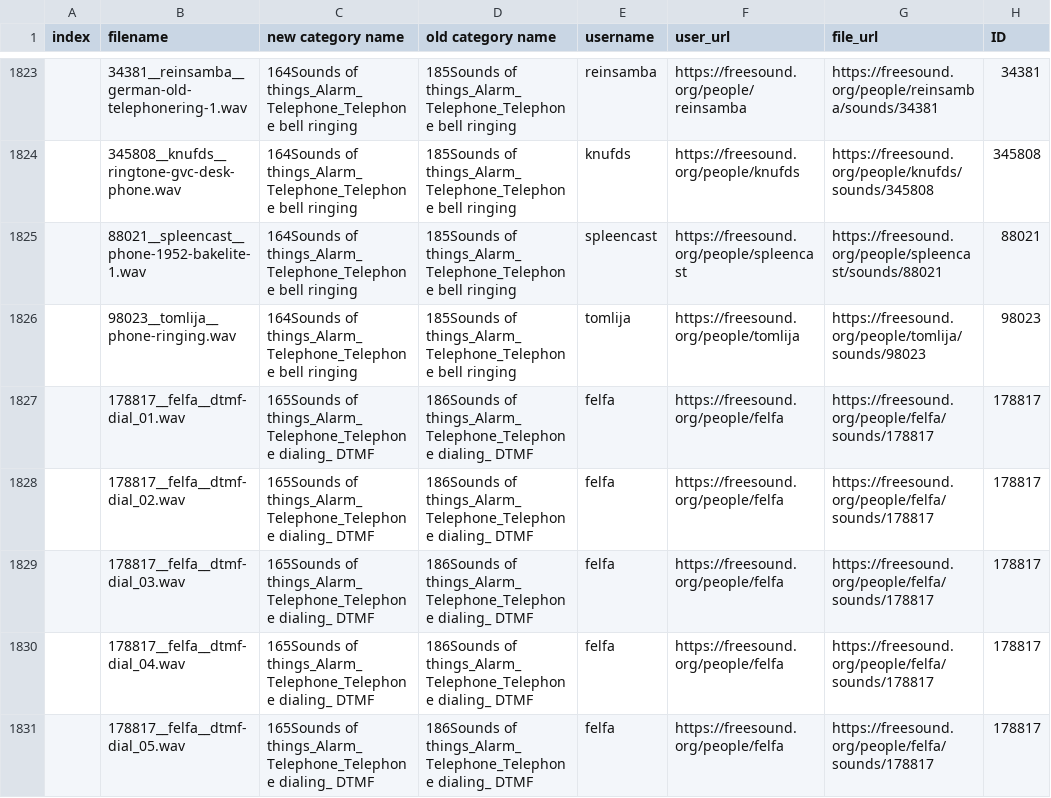
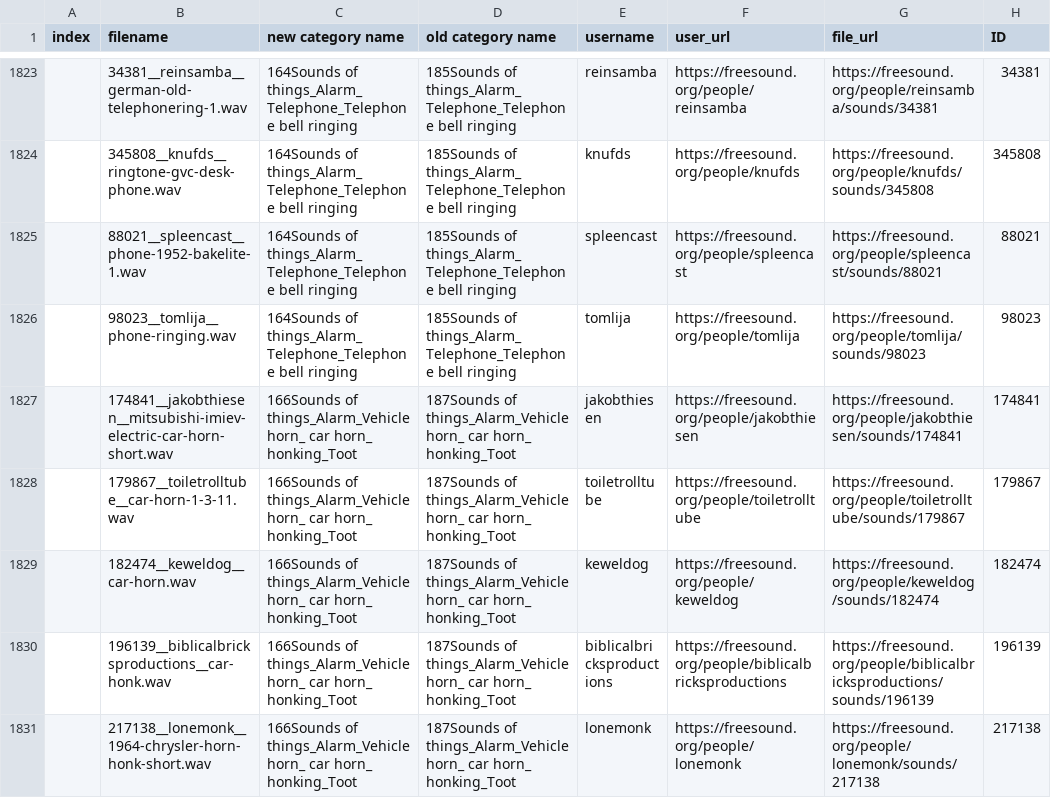
Before and after one commit to interactiveaudiolab/VocalImitationSet, a CSV file: Ref_audio_license.csv, drawn as a sheet; only a part is shown, gaps mark what is left out; the shorter side is filled out with more unchanged rows; removed rows and columns are numbered as before the commit, all else as after; the diff covers the shown part only; the diff names each change by its address in the sheet, - before the commit and + after, or states it on an @@ line.

Commit message:
added original recording license

```diff
--- a/Ref_audio_license.csv
+++ b/Ref_audio_license.csv
@@ row 1827 moved to row 377: 178817__felfa__dtmf-dial_01.wav @@
-row 1828:  | 178817__felfa__dtmf-dial_02.wav | 165Sounds of things_Alarm_Telephone_Telephone dialing_ DTMF | 186Sounds of things_Alarm_Telephone_Telephone dialing_ DTMF | felfa | https://freesound.org/people/felfa | https://freesound.org/people/felfa/sounds/178817 | 178817
-row 1829:  | 178817__felfa__dtmf-dial_03.wav | 165Sounds of things_Alarm_Telephone_Telephone dialing_ DTMF | 186Sounds of things_Alarm_Telephone_Telephone dialing_ DTMF | felfa | https://freesound.org/people/felfa | https://freesound.org/people/felfa/sounds/178817 | 178817
-row 1830:  | 178817__felfa__dtmf-dial_04.wav | 165Sounds of things_Alarm_Telephone_Telephone dialing_ DTMF | 186Sounds of things_Alarm_Telephone_Telephone dialing_ DTMF | felfa | https://freesound.org/people/felfa | https://freesound.org/people/felfa/sounds/178817 | 178817
-row 1831:  | 178817__felfa__dtmf-dial_05.wav | 165Sounds of things_Alarm_Telephone_Telephone dialing_ DTMF | 186Sounds of things_Alarm_Telephone_Telephone dialing_ DTMF | felfa | https://freesound.org/people/felfa | https://freesound.org/people/felfa/sounds/178817 | 178817
```
Also changed, not shown: 5 removed rows elsewhere in this file, 1 other file.
